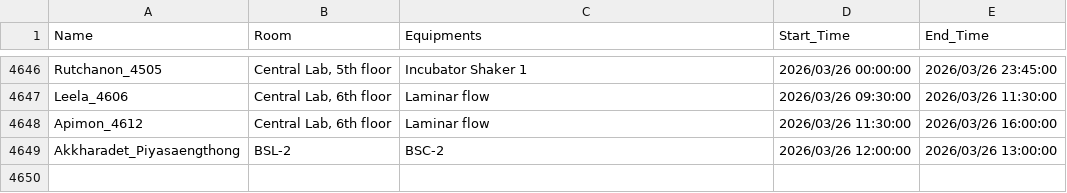
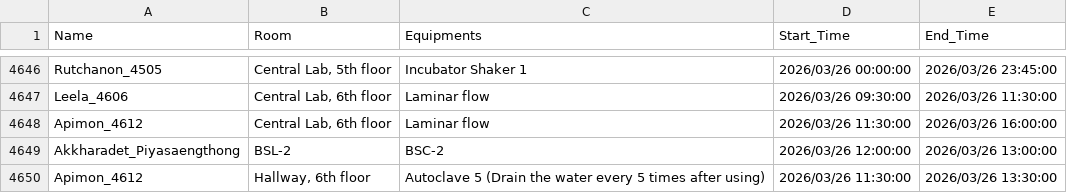
Before and after one commit to GeneticsKU/Lab-Equipments_Reservation, a CSV file: non_pcr_data.csv, drawn as a sheet; only a part is shown, gaps mark what is left out; the diff names each change by its address in the sheet, - before the commit and + after, or states it on an @@ line.

Commit message:
Update non_pcr_data.csv

```diff
--- a/non_pcr_data.csv
+++ b/non_pcr_data.csv
+row 4650: Apimon_4612 | Hallway, 6th floor | Autoclave 5 (Drain the water every 5 times after using) | 2026/03/26 11:30:00 | 2026/03/26 13:30:00
```
